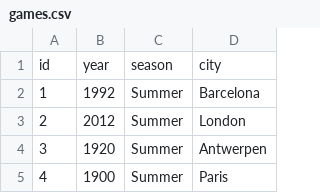
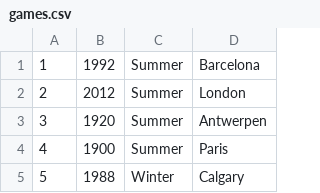
Before and after one commit to kimd113/cs257, a CSV file: database/archive/games.csv, drawn as a sheet; only a part is shown; the shorter side is filled out with more unchanged rows.

```diff
--- a/database/archive/games.csv
+++ b/database/archive/games.csv
@@ -1,2 +1 @@
-id,year,season,city
 1,1992,Summer,Barcelona
```
Also changed, not shown: database/archive/events.csv, database/archive/sports.csv, 7 other files.
